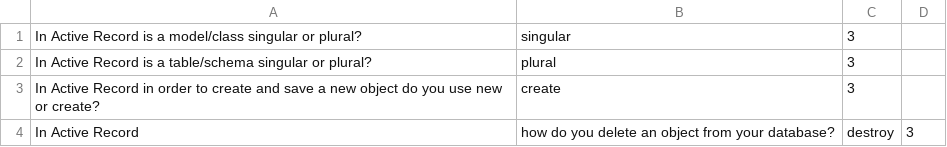
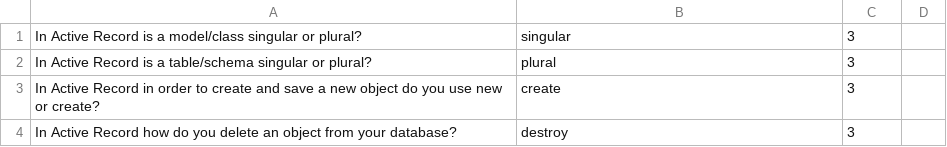
Before and after one commit to kchens/flashcards, a CSV file: db/Active Records.csv, drawn as a sheet; removed rows and columns are numbered as before the commit, all else as after; the diff names each change by its address in the sheet, - before the commit and + after, or states it on an @@ line.

```diff
--- a/db/Active Records.csv
+++ b/db/Active Records.csv
-row 4: In Active Record | how do you delete an object from your database? | destroy | 3
+row 4: In Active Record how do you delete an object from your database? | destroy | 3
```
Also changed, not shown: db/Sublime.csv.
